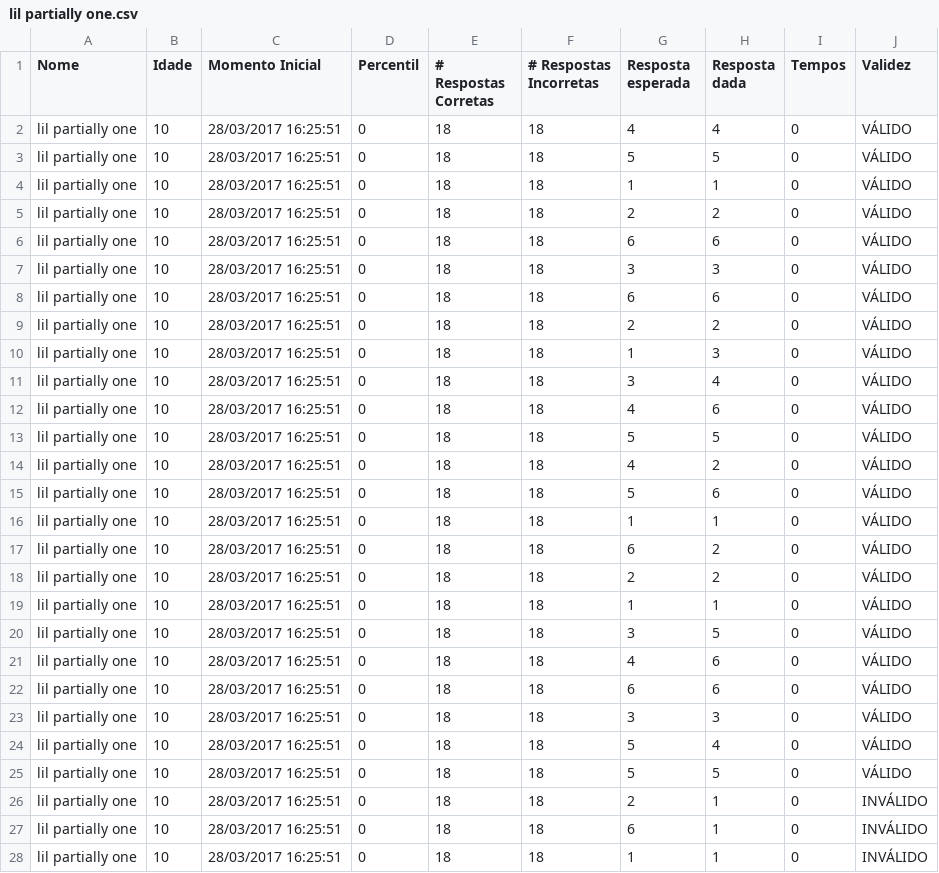
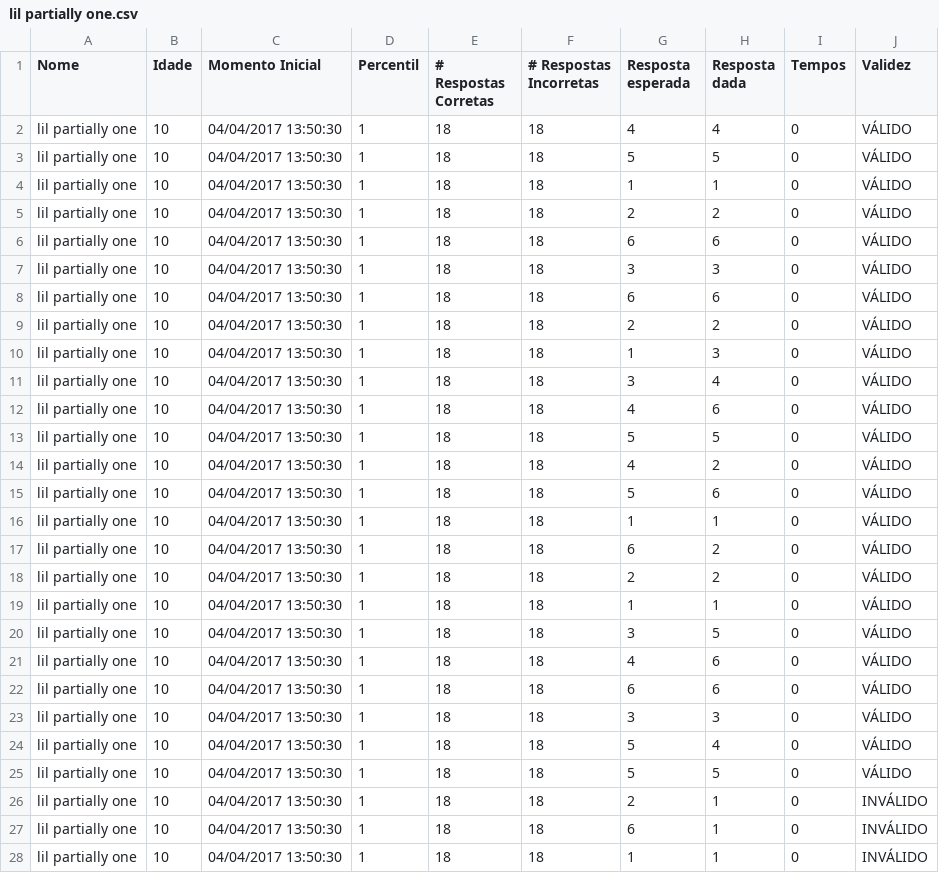
Before and after one commit to lab-neuro-comp/RPM, a CSV file: src/Raven/Testing/bin/Debug/results/lil partially one.csv, drawn as a sheet; only a part is shown; the diff covers the shown part only.

```diff
--- a/src/Raven/Testing/bin/Debug/results/lil partially one.csv
+++ b/src/Raven/Testing/bin/Debug/results/lil partially one.csv
@@ -1,28 +1,28 @@
 Nome;Idade;Momento Inicial;Percentil;# Respostas Corretas;# Respostas Incorretas;Resposta esperada;Resposta dada;Tempos;Validez
-lil partially one;10;28/03/2017 16:25:51;0;18;18;4;4;0;VÁLIDO
-lil partially one;10;28/03/2017 16:25:51;0;18;18;5;5;0;VÁLIDO
-lil partially one;10;28/03/2017 16:25:51;0;18;18;1;1;0;VÁLIDO
-lil partially one;10;28/03/2017 16:25:51;0;18;18;2;2;0;VÁLIDO
-lil partially one;10;28/03/2017 16:25:51;0;18;18;6;6;0;VÁLIDO
-lil partially one;10;28/03/2017 16:25:51;0;18;18;3;3;0;VÁLIDO
-lil partially one;10;28/03/2017 16:25:51;0;18;18;6;6;0;VÁLIDO
-lil partially one;10;28/03/2017 16:25:51;0;18;18;2;2;0;VÁLIDO
-lil partially one;10;28/03/2017 16:25:51;0;18;18;1;3;0;VÁLIDO
-lil partially one;10;28/03/2017 16:25:51;0;18;18;3;4;0;VÁLIDO
-lil partially one;10;28/03/2017 16:25:51;0;18;18;4;6;0;VÁLIDO
-lil partially one;10;28/03/2017 16:25:51;0;18;18;5;5;0;VÁLIDO
-lil partially one;10;28/03/2017 16:25:51;0;18;18;4;2;0;VÁLIDO
-lil partially one;10;28/03/2017 16:25:51;0;18;18;5;6;0;VÁLIDO
-lil partially one;10;28/03/2017 16:25:51;0;18;18;1;1;0;VÁLIDO
-lil partially one;10;28/03/2017 16:25:51;0;18;18;6;2;0;VÁLIDO
-lil partially one;10;28/03/2017 16:25:51;0;18;18;2;2;0;VÁLIDO
-lil partially one;10;28/03/2017 16:25:51;0;18;18;1;1;0;VÁLIDO
-lil partially one;10;28/03/2017 16:25:51;0;18;18;3;5;0;VÁLIDO
-lil partially one;10;28/03/2017 16:25:51;0;18;18;4;6;0;VÁLIDO
-lil partially one;10;28/03/2017 16:25:51;0;18;18;6;6;0;VÁLIDO
-lil partially one;10;28/03/2017 16:25:51;0;18;18;3;3;0;VÁLIDO
-lil partially one;10;28/03/2017 16:25:51;0;18;18;5;4;0;VÁLIDO
-lil partially one;10;28/03/2017 16:25:51;0;18;18;5;5;0;VÁLIDO
-lil partially one;10;28/03/2017 16:25:51;0;18;18;2;1;0;INVÁLIDO
-lil partially one;10;28/03/2017 16:25:51;0;18;18;6;1;0;INVÁLIDO
-lil partially one;10;28/03/2017 16:25:51;0;18;18;1;1;0;INVÁLIDO
+lil partially one;10;04/04/2017 13:50:30;1;18;18;4;4;0;VÁLIDO
+lil partially one;10;04/04/2017 13:50:30;1;18;18;5;5;0;VÁLIDO
+lil partially one;10;04/04/2017 13:50:30;1;18;18;1;1;0;VÁLIDO
+lil partially one;10;04/04/2017 13:50:30;1;18;18;2;2;0;VÁLIDO
+lil partially one;10;04/04/2017 13:50:30;1;18;18;6;6;0;VÁLIDO
+lil partially one;10;04/04/2017 13:50:30;1;18;18;3;3;0;VÁLIDO
+lil partially one;10;04/04/2017 13:50:30;1;18;18;6;6;0;VÁLIDO
+lil partially one;10;04/04/2017 13:50:30;1;18;18;2;2;0;VÁLIDO
+lil partially one;10;04/04/2017 13:50:30;1;18;18;1;3;0;VÁLIDO
+lil partially one;10;04/04/2017 13:50:30;1;18;18;3;4;0;VÁLIDO
+lil partially one;10;04/04/2017 13:50:30;1;18;18;4;6;0;VÁLIDO
+lil partially one;10;04/04/2017 13:50:30;1;18;18;5;5;0;VÁLIDO
+lil partially one;10;04/04/2017 13:50:30;1;18;18;4;2;0;VÁLIDO
+lil partially one;10;04/04/2017 13:50:30;1;18;18;5;6;0;VÁLIDO
+lil partially one;10;04/04/2017 13:50:30;1;18;18;1;1;0;VÁLIDO
+lil partially one;10;04/04/2017 13:50:30;1;18;18;6;2;0;VÁLIDO
+lil partially one;10;04/04/2017 13:50:30;1;18;18;2;2;0;VÁLIDO
+lil partially one;10;04/04/2017 13:50:30;1;18;18;1;1;0;VÁLIDO
+lil partially one;10;04/04/2017 13:50:30;1;18;18;3;5;0;VÁLIDO
+lil partially one;10;04/04/2017 13:50:30;1;18;18;4;6;0;VÁLIDO
+lil partially one;10;04/04/2017 13:50:30;1;18;18;6;6;0;VÁLIDO
+lil partially one;10;04/04/2017 13:50:30;1;18;18;3;3;0;VÁLIDO
+lil partially one;10;04/04/2017 13:50:30;1;18;18;5;4;0;VÁLIDO
+lil partially one;10;04/04/2017 13:50:30;1;18;18;5;5;0;VÁLIDO
+lil partially one;10;04/04/2017 13:50:30;1;18;18;2;1;0;INVÁLIDO
+lil partially one;10;04/04/2017 13:50:30;1;18;18;6;1;0;INVÁLIDO
+lil partially one;10;04/04/2017 13:50:30;1;18;18;1;1;0;INVÁLIDO
```
Also changed, not shown: 18 edited cells elsewhere in this file, src/Raven/Testing/bin/Debug/results/lil invalid one.csv, src/Raven/Testing/bin/Debug/results/lil valid one.csv, 19 other files.
